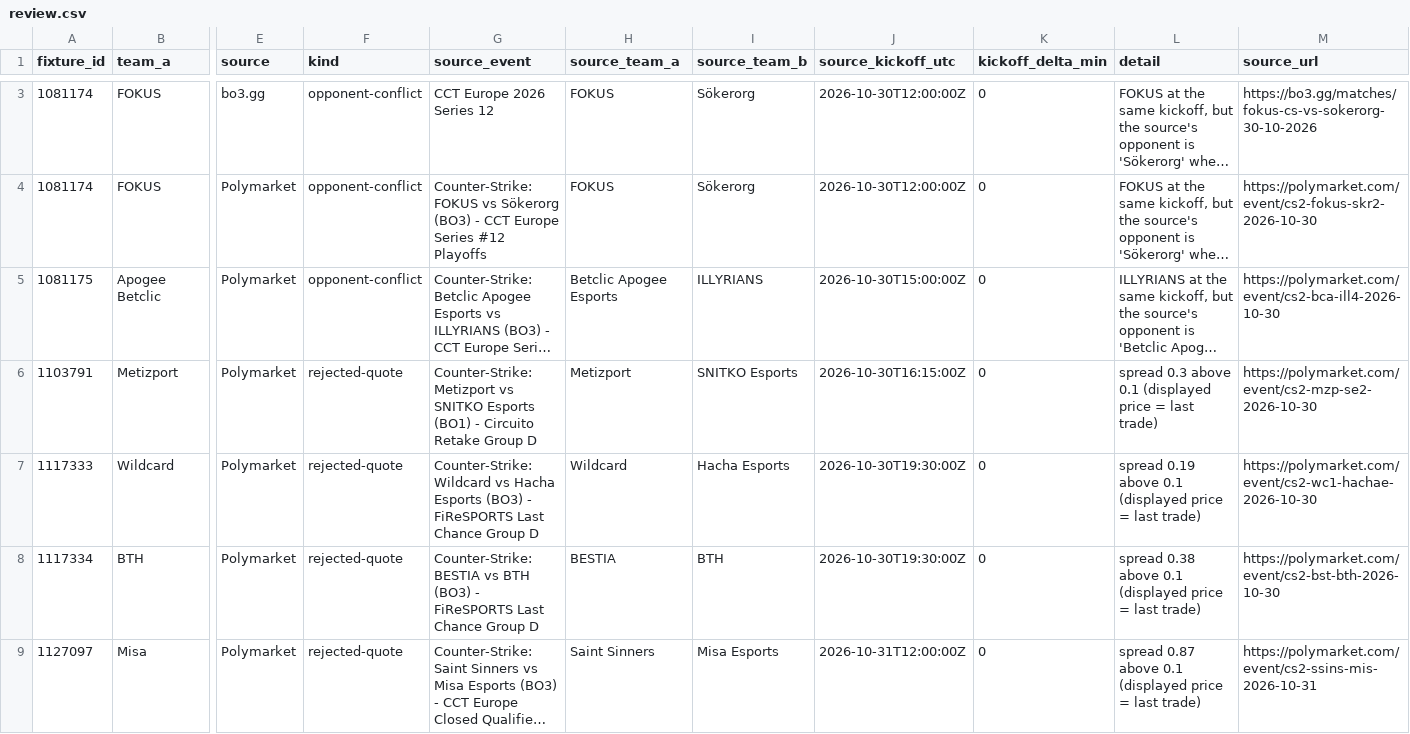
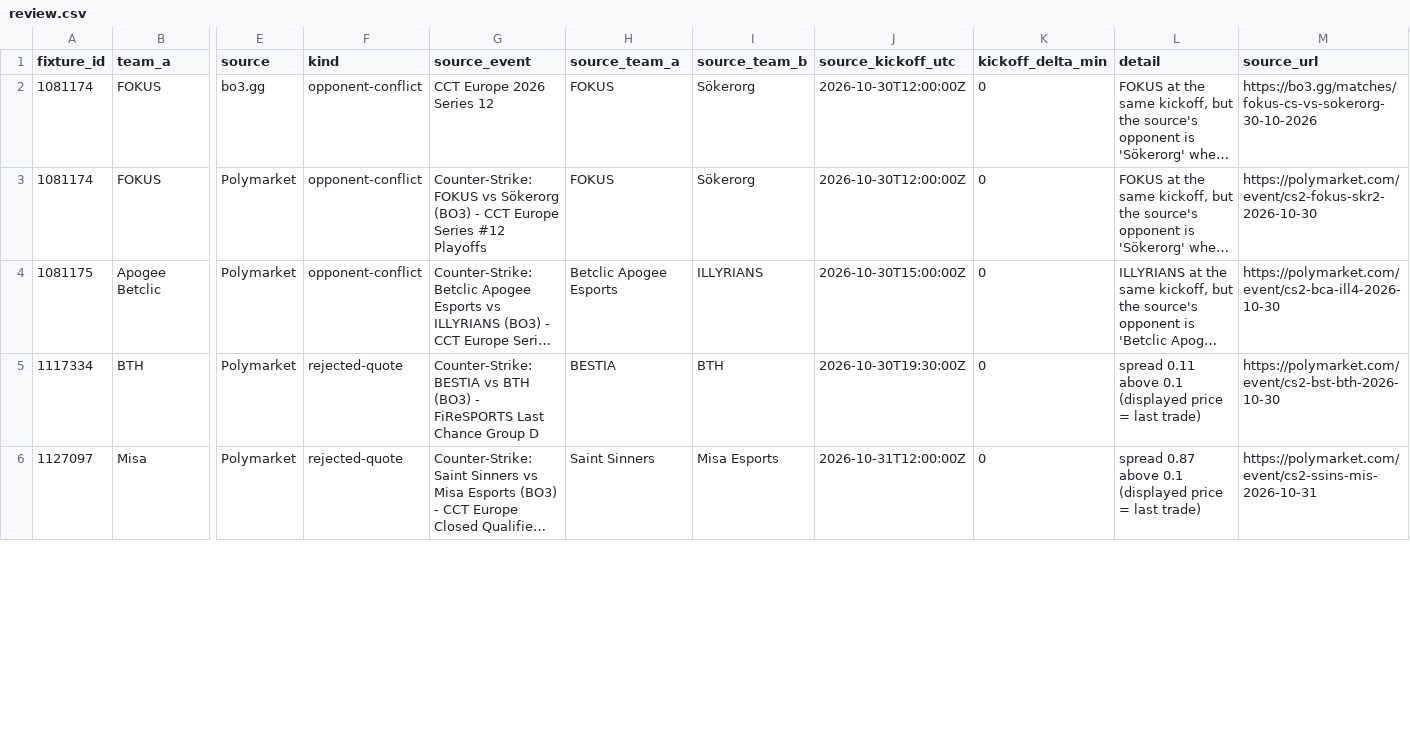
Before and after one commit to buffedlizard55-lab/MaltaProj1, a CSV file: feeds/data/review.csv, drawn as a sheet; only a part is shown, gaps mark what is left out; long unchanged cells end in …; removed rows and columns are numbered as before the commit, all else as after; rows hold the shown columns only; the diff covers the shown part only; the diff names each change by its address in the sheet, - before the commit and + after, or states it on an @@ line.

```diff
--- a/feeds/data/review.csv
+++ b/feeds/data/review.csv
-row 6: 1103791 | Metizport | Polymarket | rejected-quote | Counter-Strike: Metizport vs SNITKO Esports (BO1) - Circuito Retake Group D | Metizport | SNITKO Esports | 2026-10-30T16:15:00Z | 0 | spread 0.3 above 0.1 (displayed price = last trade) | https://polymarket.com/event/cs2-mzp-se2-2026-10-30
-row 7: 1117333 | Wildcard | Polymarket | rejected-quote | Counter-Strike: Wildcard vs Hacha Esports (BO3) - FiReSPORTS Last Chance Group D | Wildcard | Hacha Esports | 2026-10-30T19:30:00Z | 0 | spread 0.19 above 0.1 (displayed price = last trade) | https://polymarket.com/event/cs2-wc1-hachae-2026-10-30
-L5 (detail): spread 0.38 above 0.1…
+L5 (detail): spread 0.11 above 0.1…
```
Also changed, not shown: 1 removed row and 1 edited cell elsewhere in this file, feeds/data/fixtures.csv, feeds/data/flags.csv, 11 other files.
